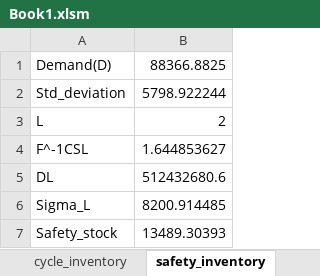
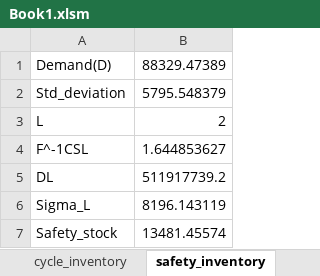
Before and after one commit to yuu511/vba_excel_forecasting, an Excel workbook: Book1.xlsm, sheet safety_inventory, drawn as a sheet; values as stored, in another font and other column widths than the file's, no borders; the diff names each change by its address in the sheet, - before the commit and + after, or states it on an @@ line.

```diff
--- a/Book1.xlsm (sheet safety_inventory)
+++ b/Book1.xlsm (sheet safety_inventory)
-B1: 88366.8825
+B1: 88329.47389
-B2: 5798.922244
+B2: 5795.548379
-B5: 512432680.6
+B5: 511917739.2
-B6: 8200.914485
+B6: 8196.143119
-B7: 13489.30393
+B7: 13481.45574
```
Also changed, not shown: sheet cycle_inventory, charts or pictures.
